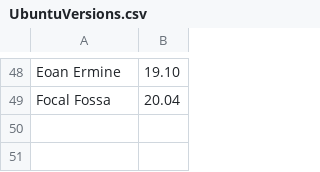
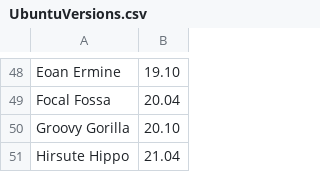
Before and after one commit to nielsbasjes/yauaa, a CSV file: analyzer/src/main/code-gen/UserAgents/UbuntuVersions/UbuntuVersions.csv, drawn as a sheet; only a part is shown, gaps mark what is left out; the diff names each change by its address in the sheet, - before the commit and + after, or states it on an @@ line.

Commit message:
Added latest Ubuntu version names

```diff
--- a/analyzer/src/main/code-gen/UserAgents/UbuntuVersions/UbuntuVersions.csv
+++ b/analyzer/src/main/code-gen/UserAgents/UbuntuVersions/UbuntuVersions.csv
+row 50: Groovy Gorilla | 20.10
+row 51: Hirsute Hippo | 21.04
```
Also changed, not shown: 3 other files.
